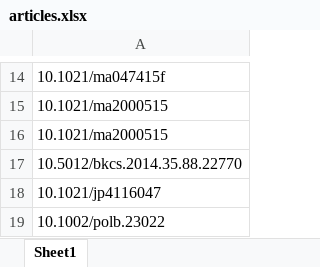
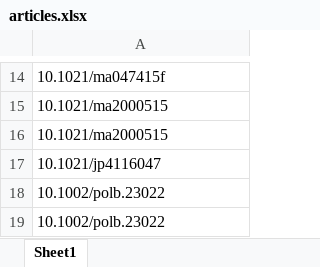
Before and after one commit to aaronliu64/ofet-db, an Excel workbook: pgpractice/Data Inserts/articles.xlsx, sheet Sheet1, drawn as a sheet; only a part is shown, gaps mark what is left out; the shorter side is filled out with more unchanged rows; values as stored, in another font and other column widths than the file's, no borders; the diff names each change by its address in the sheet, - before the commit and + after, or states it on an @@ line.

```diff
--- a/pgpractice/Data Inserts/articles.xlsx (sheet Sheet1)
+++ b/pgpractice/Data Inserts/articles.xlsx (sheet Sheet1)
-row 17: 10.5012/bkcs.2014.35.88.22770
```
Also changed, not shown: 6 other files.
